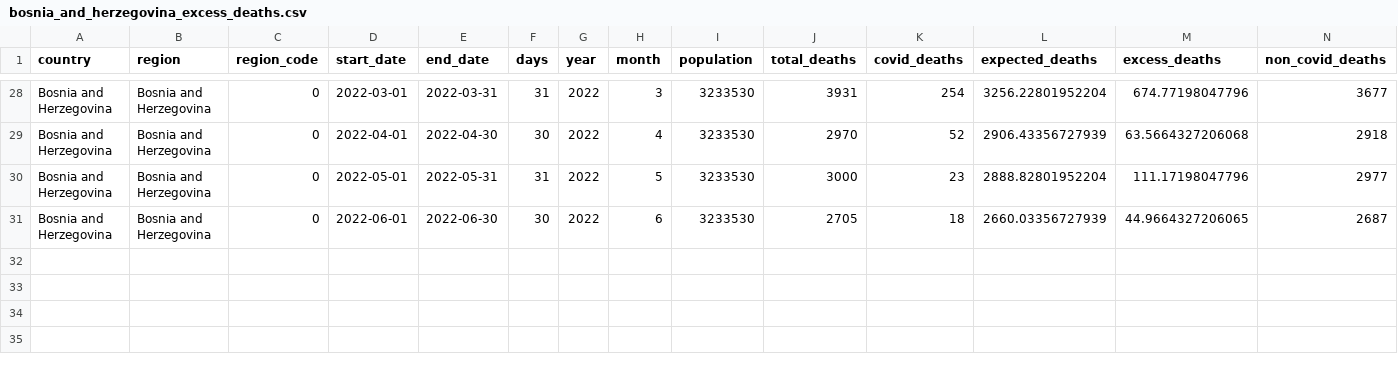
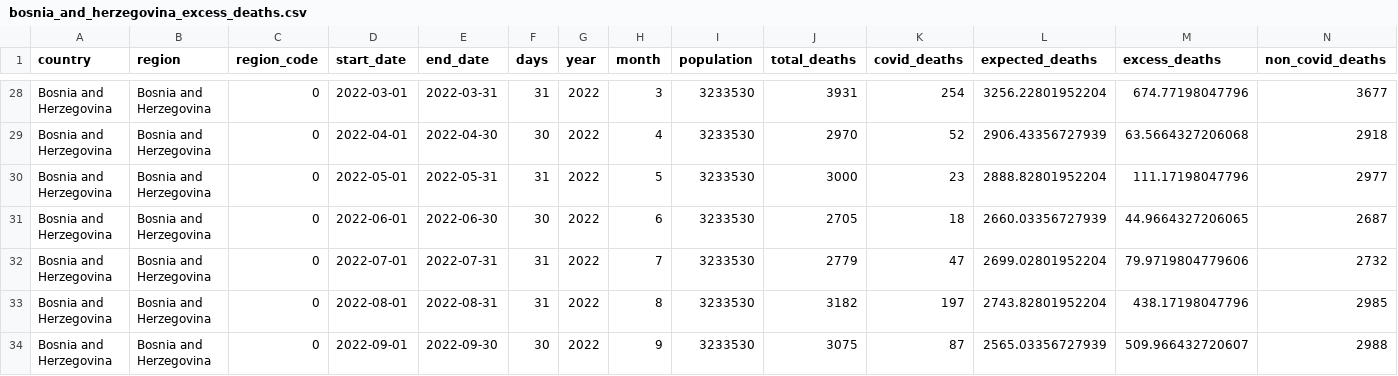
Before and after one commit to Wonlope/covid-19-excess-deaths-tracker, a CSV file: output-data/alternative-exports-by-non-iso-week/excess-deaths/bosnia_and_herzegovina_excess_deaths.csv, drawn as a sheet; only a part is shown, gaps mark what is left out; rows hold the shown columns only; the diff names each change by its address in the sheet, - before the commit and + after, or states it on an @@ line.

```diff
--- a/output-data/alternative-exports-by-non-iso-week/excess-deaths/bosnia_and_herzegovina_excess_deaths.csv
+++ b/output-data/alternative-exports-by-non-iso-week/excess-deaths/bosnia_and_herzegovina_excess_deaths.csv
+row 32: Bosnia and Herzegovina | Bosnia and Herzegovina | 0 | 2022-07-01 | 2022-07-31 | 31 | 2022 | 7 | 3233530 | 2779 | 47 | 2699.02801952204 | 79.9719804779606 | 2732
+row 33: Bosnia and Herzegovina | Bosnia and Herzegovina | 0 | 2022-08-01 | 2022-08-31 | 31 | 2022 | 8 | 3233530 | 3182 | 197 | 2743.82801952204 | 438.17198047796 | 2985
+row 34: Bosnia and Herzegovina | Bosnia and Herzegovina | 0 | 2022-09-01 | 2022-09-30 | 30 | 2022 | 9 | 3233530 | 3075 | 87 | 2565.03356727939 | 509.966432720607 | 2988
```
Also changed, not shown: output-data/alternative-exports-by-non-iso-week/excess-deaths/australia_excess_deaths.csv, output-data/alternative-exports-by-non-iso-week/excess-deaths/united_states_excess_deaths.csv, 26 other files.
